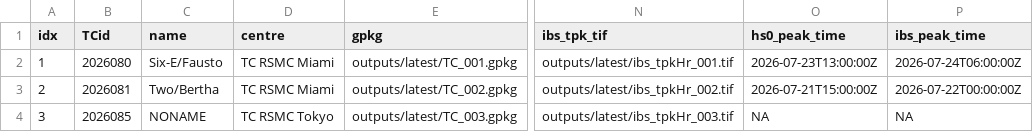
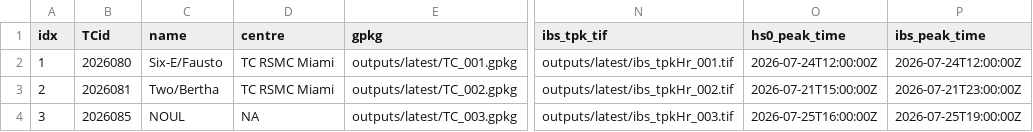
Before and after one commit to JulianOG/cyclone_ocean_waves, a CSV file: outputs/latest/index.csv, drawn as a sheet; only a part is shown, gaps mark what is left out; the diff names each change by its address in the sheet, - before the commit and + after, or states it on an @@ line.

```diff
--- a/outputs/latest/index.csv
+++ b/outputs/latest/index.csv
-O2 (hs0_peak_time): 2026-07-23T13:00:00Z
+O2 (hs0_peak_time): 2026-07-24T12:00:00Z
-P2 (ibs_peak_time): 2026-07-24T06:00:00Z
+P2 (ibs_peak_time): 2026-07-24T12:00:00Z
-P3 (ibs_peak_time): 2026-07-22T00:00:00Z
+P3 (ibs_peak_time): 2026-07-21T23:00:00Z
-C4 (name): NONAME
+C4 (name): NOUL
-D4 (centre): TC RSMC Tokyo
+D4 (centre): NA
-O4 (hs0_peak_time): NA
+O4 (hs0_peak_time): 2026-07-25T16:00:00Z
-P4 (ibs_peak_time): NA
+P4 (ibs_peak_time): 2026-07-25T19:00:00Z
```
Also changed, not shown: 17 other files.
